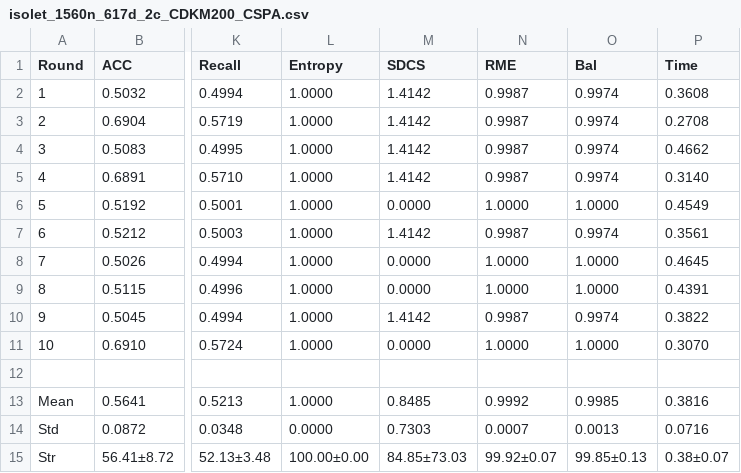
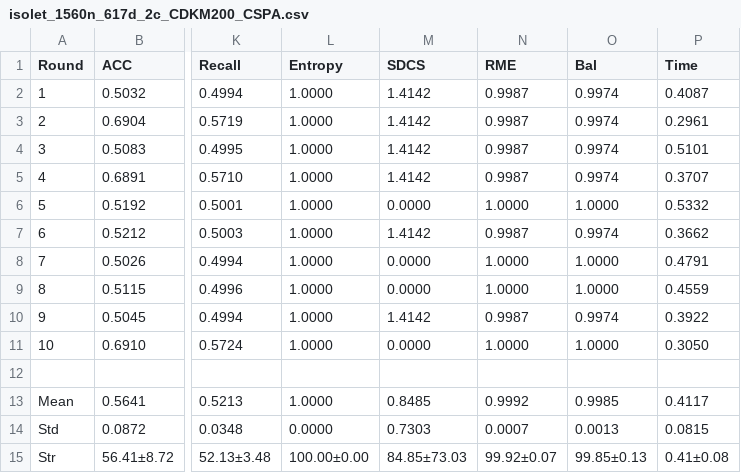
Before and after one commit to HeWenjun824699/py-cluster-ensemble, a CSV file: demo/data/workflow/consensus_results/CSPA/isolet_1560n_617d_2c_CDKM200_CSPA.csv, drawn as a sheet; only a part is shown, gaps mark what is left out; the diff names each change by its address in the sheet, - before the commit and + after, or states it on an @@ line.

```diff
--- a/demo/data/workflow/consensus_results/CSPA/isolet_1560n_617d_2c_CDKM200_CSPA.csv
+++ b/demo/data/workflow/consensus_results/CSPA/isolet_1560n_617d_2c_CDKM200_CSPA.csv
-P2 (Time): 0.3608
+P2 (Time): 0.4087
-P3 (Time): 0.2708
+P3 (Time): 0.2961
-P4 (Time): 0.4662
+P4 (Time): 0.5101
-P5 (Time): 0.3140
+P5 (Time): 0.3707
-P6 (Time): 0.4549
+P6 (Time): 0.5332
-P7 (Time): 0.3561
+P7 (Time): 0.3662
-P8 (Time): 0.4645
+P8 (Time): 0.4791
-P9 (Time): 0.4391
+P9 (Time): 0.4559
-P10 (Time): 0.3822
+P10 (Time): 0.3922
-P11 (Time): 0.3070
+P11 (Time): 0.3050
-P13 (Time): 0.3816
+P13 (Time): 0.4117
-P14 (Time): 0.0716
+P14 (Time): 0.0815
-P15 (Time): 0.38±0.07
+P15 (Time): 0.41±0.08
```
Also changed, not shown: 5 other files.
